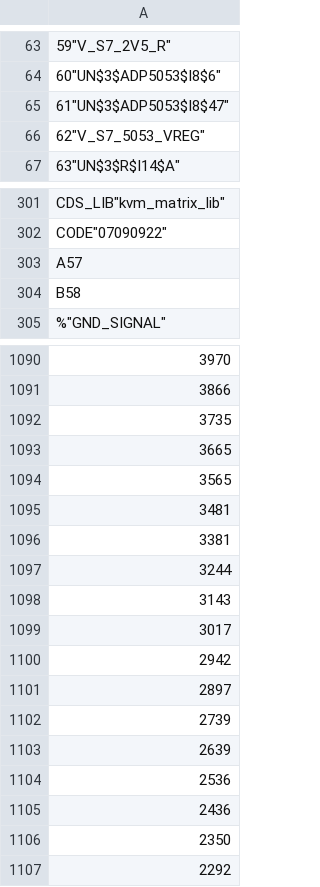
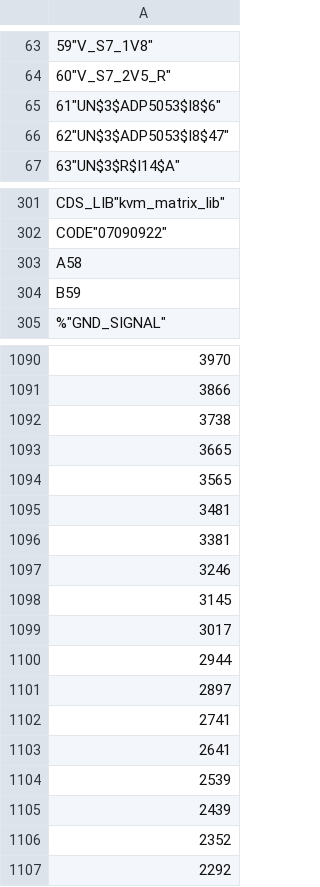
Before and after one commit to McDeggy/KVM_prototype, a CSV file: schemtic/sch/worklib/kvm_prototype/sch_1/page4.csv, drawn as a sheet; only a part is shown, gaps mark what is left out; removed rows and columns are numbered as before the commit, all else as after; the diff covers the shown part only; the diff names each change by its address in the sheet, - before the commit and + after, or states it on an @@ line.

```diff
--- a/schemtic/sch/worklib/kvm_prototype/sch_1/page4.csv
+++ b/schemtic/sch/worklib/kvm_prototype/sch_1/page4.csv
-A63: 59"V_S7_2V5_R"
+A63: 59"V_S7_1V8"
-A64: 60"UN$3$ADP5053$I8$6"
+A64: 60"V_S7_2V5_R"
-A65: 61"UN$3$ADP5053$I8$47"
+A65: 61"UN$3$ADP5053$I8$6"
-A66: 62"V_S7_5053_VREG"
+A66: 62"UN$3$ADP5053$I8$47"
-A303: A57
+A303: A58
-row 304: B58
+row 304: B59
-A1092: 3735
+A1092: 3738
-A1097: 3244
+A1097: 3246
-A1098: 3143
+A1098: 3145
-A1100: 2942
+A1100: 2944
-A1102: 2739
+A1102: 2741
-A1103: 2639
+A1103: 2641
-A1104: 2536
+A1104: 2539
-A1105: 2436
+A1105: 2439
-A1106: 2350
+A1106: 2352
```
Also changed, not shown: 7 added rows, 7 removed rows, 4 moved rows and 104 edited cells elsewhere in this file, schemtic/sch/worklib/kvm_prototype/sch_1/page22.csv, 18 other files.
